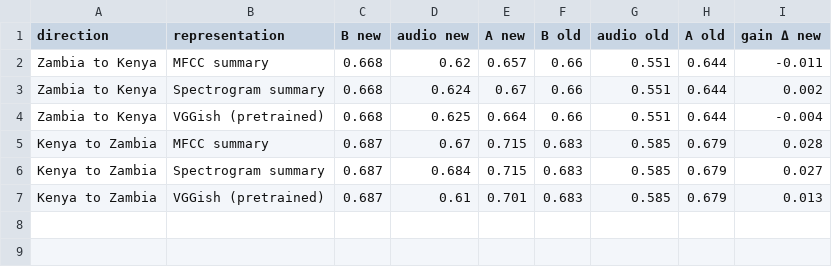
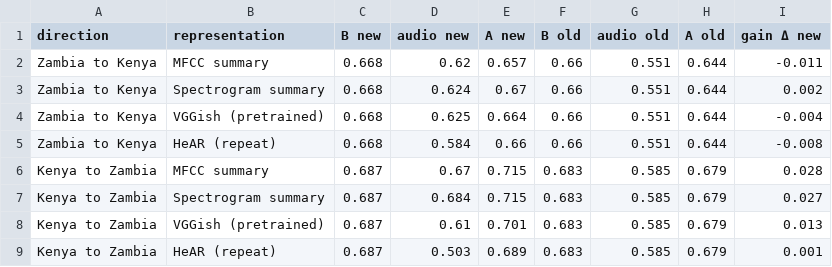
Before and after one commit to Yusuf-Olaniyi/IDL_F26_CoughTB, a CSV file: results/e6_external/table_e6b_transfer.csv, drawn as a sheet; the diff names each change by its address in the sheet, - before the commit and + after, or states it on an @@ line.

```diff
--- a/results/e6_external/table_e6b_transfer.csv
+++ b/results/e6_external/table_e6b_transfer.csv
+row 5: Zambia to Kenya | HeAR (repeat) | 0.668 | 0.584 | 0.66 | 0.66 | 0.551 | 0.644 | -0.008
+row 9: Kenya to Zambia | HeAR (repeat) | 0.687 | 0.503 | 0.689 | 0.683 | 0.585 | 0.679 | 0.001
```
Also changed, not shown: results/e6_external/e6_nine_country_confusion_counts.csv, results/e6_external/e6_nine_country_per_class_auroc.csv, 19 other files.
